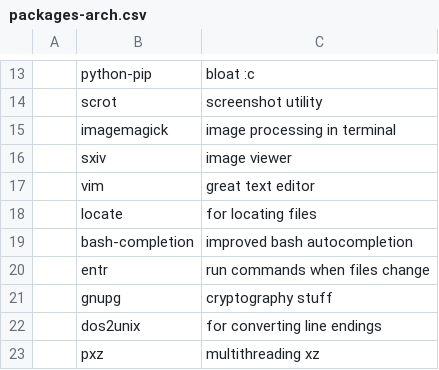
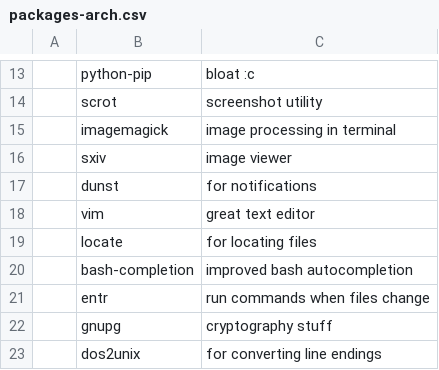
Before and after one commit to Jacajack/dotfiles, a CSV file: packages-arch.csv, drawn as a sheet; only a part is shown, gaps mark what is left out; the shorter side is filled out with more unchanged rows.

Commit message:
Add dunst

```diff
--- a/packages-arch.csv
+++ b/packages-arch.csv
@@ -16,2 +16,3 @@
 ,sxiv,"image viewer"
+,dunst,"for notifications"
 ,vim,"great text editor"
```
